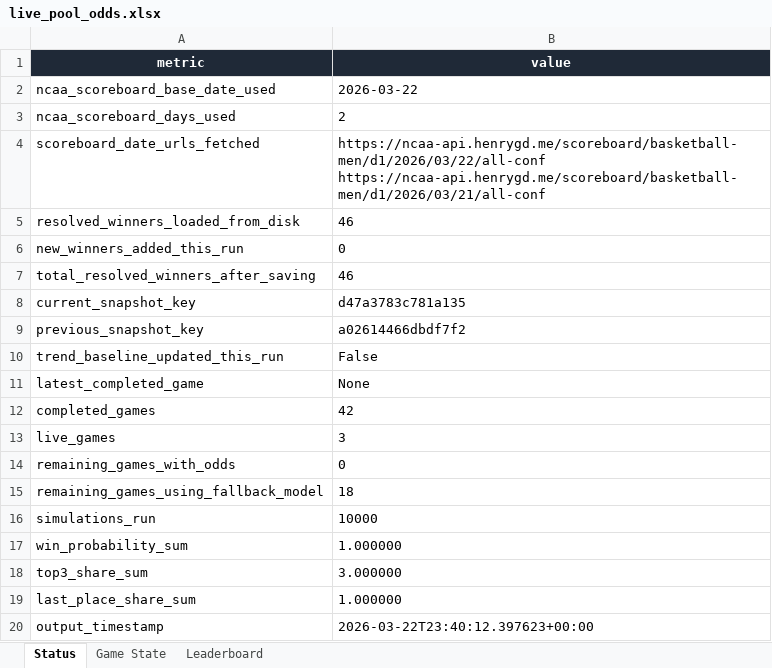
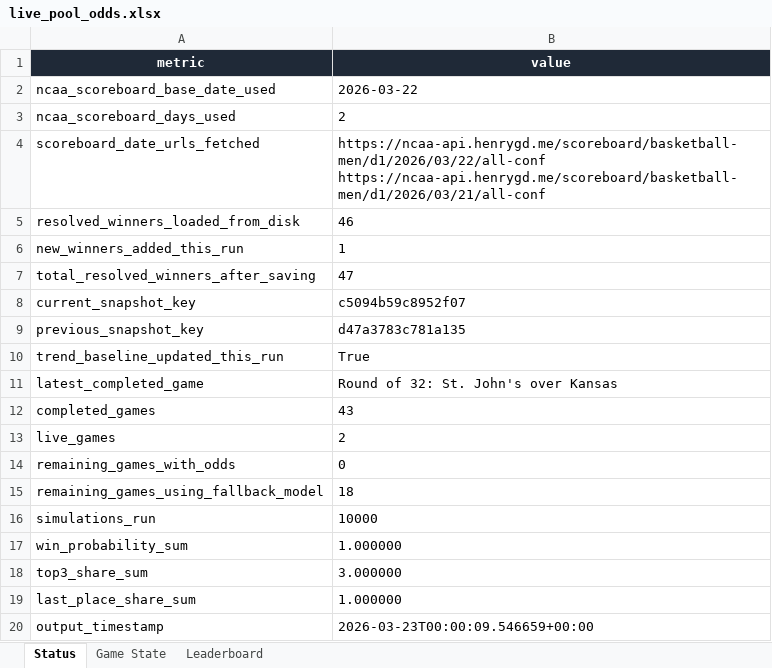
Before and after one commit to coledalton10-create/Pool-Power-Rankings, an Excel workbook: live_pool_odds.xlsx, sheet Status, drawn as a sheet; values as stored, in another font and other column widths than the file's, no borders; the diff names each change by its address in the sheet, - before the commit and + after, or states it on an @@ line.

```diff
--- a/live_pool_odds.xlsx (sheet Status)
+++ b/live_pool_odds.xlsx (sheet Status)
-B6 (value): 0
+B6 (value): 1
-B7 (value): 46
+B7 (value): 47
-B8 (value): d47a3783c781a135
+B8 (value): c5094b59c8952f07
-B9 (value): a02614466dbdf7f2
+B9 (value): d47a3783c781a135
-B10 (value): False
+B10 (value): True
-B11 (value): None
+B11 (value): Round of 32: St. John's over Kansas
-B12 (value): 42
+B12 (value): 43
-B13 (value): 3
+B13 (value): 2
-B20 (value): 2026-03-22T23:40:12.397623+00:00
+B20 (value): 2026-03-23T00:00:09.546659+00:00
```
Also changed, not shown: sheet Leaderboard, sheet Game State, 13 other files.
